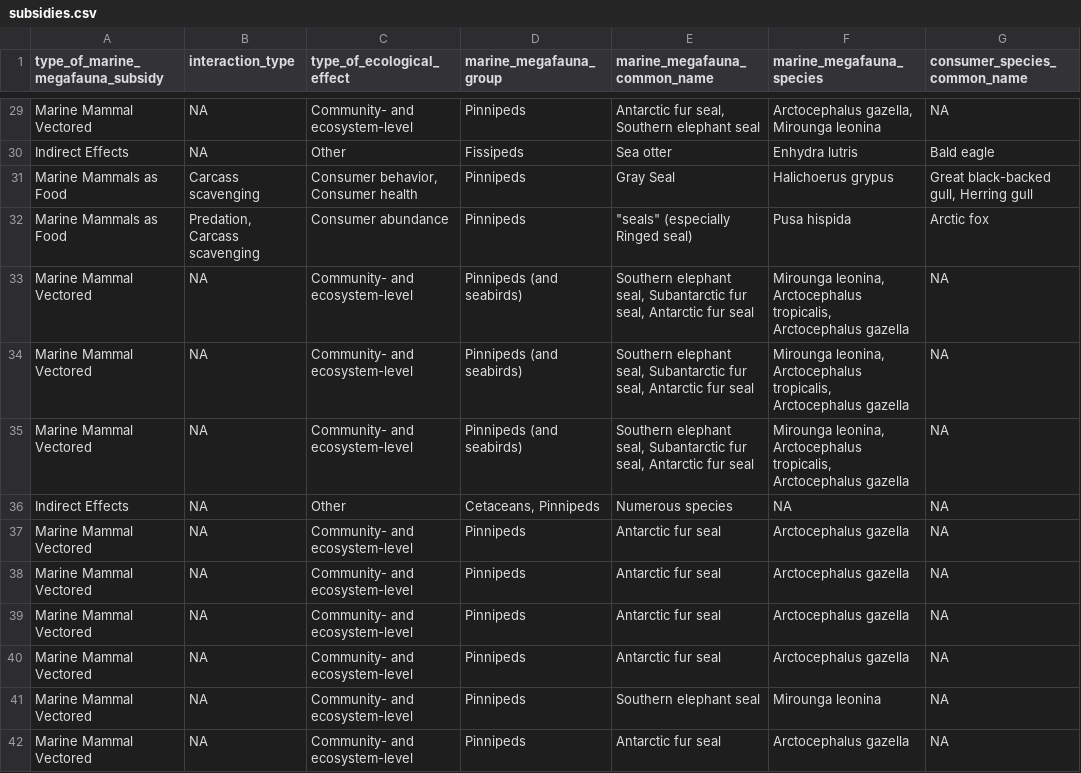
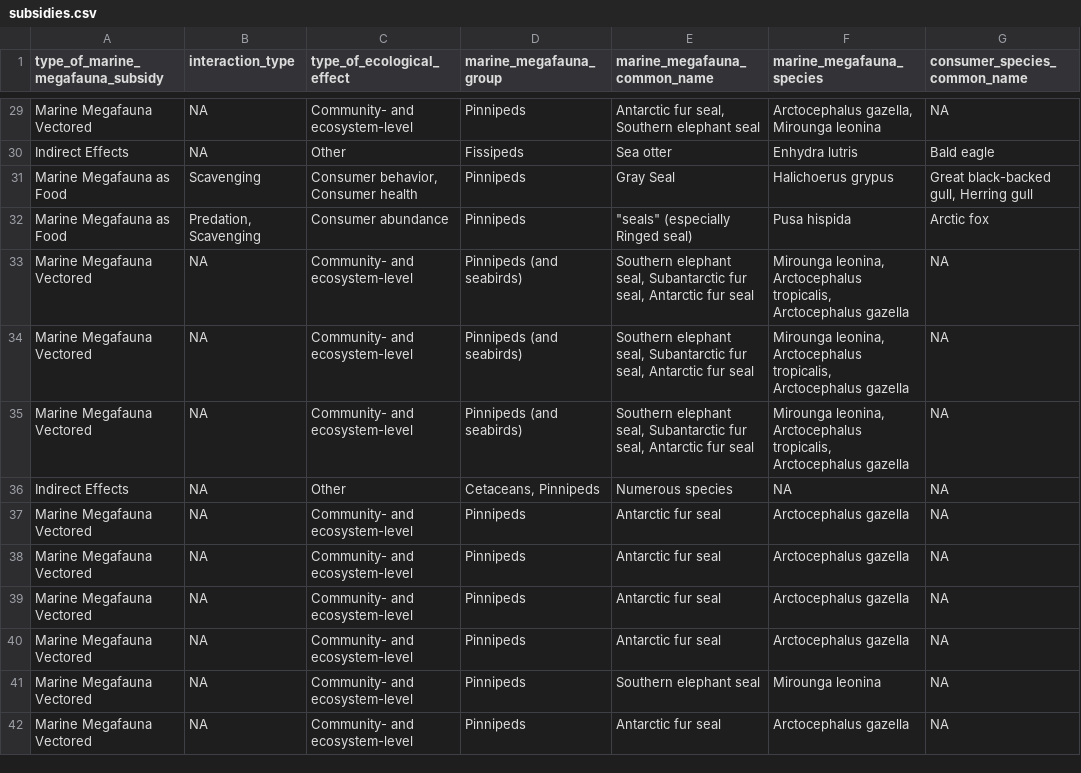
Before and after one commit to fgerraty/Marine_Megafauna_Subsidies, a CSV file: data/processed/subsidies.csv, drawn as a sheet; only a part is shown, gaps mark what is left out; the diff covers the shown part only; the diff names each change by its address in the sheet, - before the commit and + after, or states it on an @@ line.

```diff
--- a/data/processed/subsidies.csv
+++ b/data/processed/subsidies.csv
-A29 (type_of_marine_megafauna_subsidy): Marine Mammal Vectored
+A29 (type_of_marine_megafauna_subsidy): Marine Megafauna Vectored
-A31:A32 (type_of_marine_megafauna_subsidy): Marine Mammals as Food
+A31:A32 (type_of_marine_megafauna_subsidy): Marine Megafauna as Food
-B31 (interaction_type): Carcass scavenging
+B31 (interaction_type): Scavenging
-B32 (interaction_type): Predation, Carcass scavenging
+B32 (interaction_type): Predation, Scavenging
-A33:A35 (type_of_marine_megafauna_subsidy): Marine Mammal Vectored
+A33:A35 (type_of_marine_megafauna_subsidy): Marine Megafauna Vectored
-A37:A42 (type_of_marine_megafauna_subsidy): Marine Mammal Vectored
+A37:A42 (type_of_marine_megafauna_subsidy): Marine Megafauna Vectored
```
Also changed, not shown: 75 edited cells elsewhere in this file, data/processed/consumers.csv, data/processed/filtered_consumers.csv, 3 other files.
